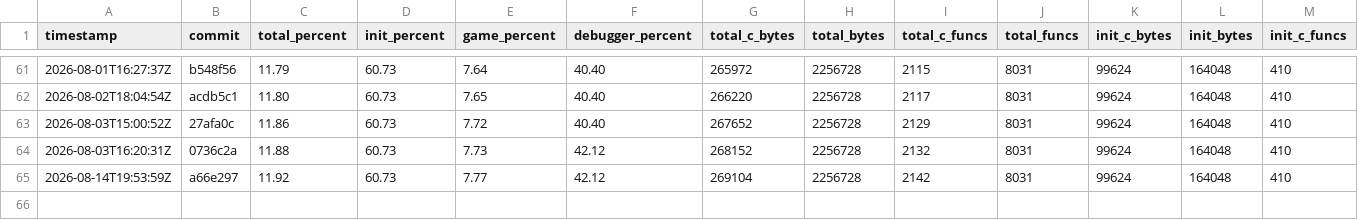
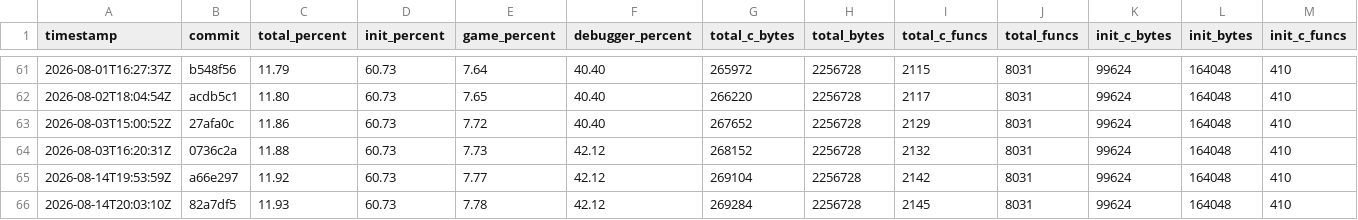
Before and after one commit to jefemagril/conker, a CSV file: progress/history.csv, drawn as a sheet; only a part is shown, gaps mark what is left out; rows hold the shown columns only; the diff names each change by its address in the sheet, - before the commit and + after, or states it on an @@ line.

```diff
--- a/progress/history.csv
+++ b/progress/history.csv
+row 66: 2026-08-14T20:03:10Z | 82a7df5 | 11.93 | 60.73 | 7.78 | 42.12 | 269284 | 2256728 | 2145 | 8031 | 99624 | 164048 | 410
```
Also changed, not shown: 4 other files.
